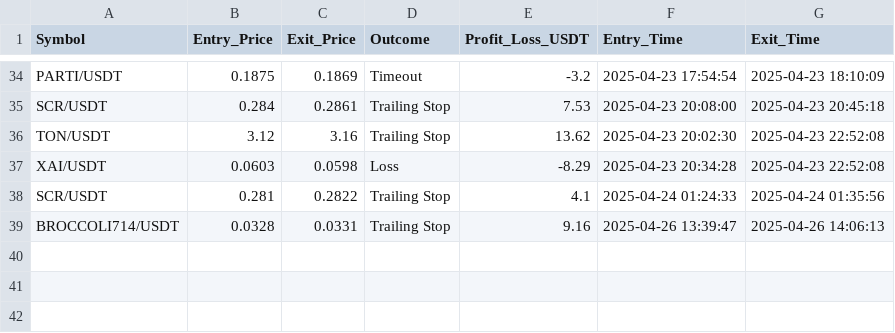
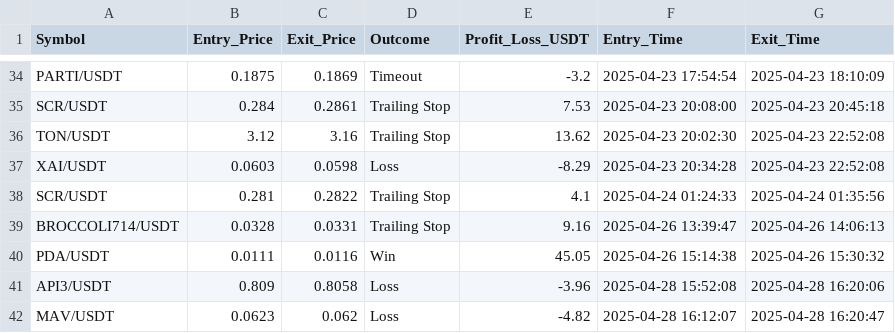
Before and after one commit to AliiJaafar/scalping_scanner, a CSV file: trade_history.csv, drawn as a sheet; only a part is shown, gaps mark what is left out.

```diff
--- a/trade_history.csv
+++ b/trade_history.csv
@@ -39 +39,4 @@ SCR/USDT,0.281,0.2822,Trailing Stop,4.1,2025-04-24 01:24:33,2025-04-24 01:35:56
 BROCCOLI714/USDT,0.0328,0.0331,Trailing Stop,9.16,2025-04-26 13:39:47,2025-04-26 14:06:13
+PDA/USDT,0.0111,0.0116,Win,45.05,2025-04-26 15:14:38,2025-04-26 15:30:32
+API3/USDT,0.809,0.8058,Loss,-3.96,2025-04-28 15:52:08,2025-04-28 16:20:06
+MAV/USDT,0.0623,0.062,Loss,-4.82,2025-04-28 16:12:07,2025-04-28 16:20:47
```
Also changed, not shown: 5 other files.
